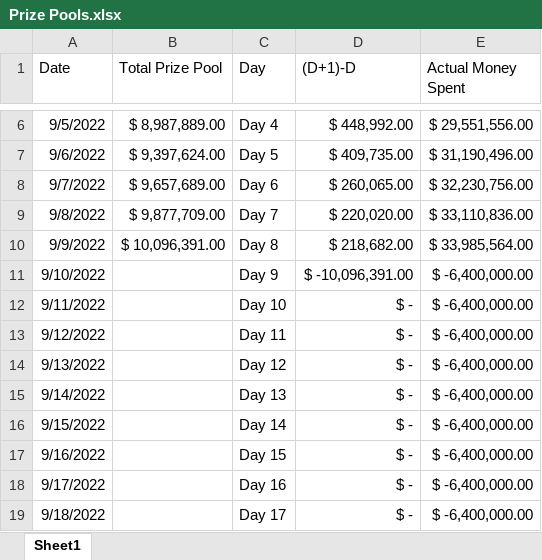
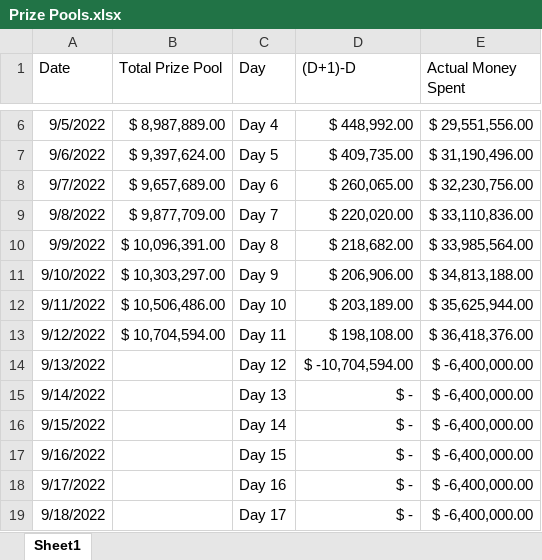
Before and after one commit to MLeroy35/Excel-Projects, an Excel workbook: Dota 2/Prize Pools.xlsx, sheet Sheet1, drawn as a sheet; only a part is shown, gaps mark what is left out; values as stored, in another font and other column widths than the file's, no borders; the diff names each change by its address in the sheet, - before the commit and + after, or states it on an @@ line.

Commit message:
Update Prize Pools.xlsx

```diff
--- a/Dota 2/Prize Pools.xlsx (sheet Sheet1)
+++ b/Dota 2/Prize Pools.xlsx (sheet Sheet1)
-B11 (Total Prize Pool): (empty)
+B11 (Total Prize Pool): $ 10,303,297.00
-D11 ((D+1)-D): $ -10,096,391.00
+D11 ((D+1)-D): $ 206,906.00
-E11 (Actual Money Spent): $ -6,400,000.00
+E11 (Actual Money Spent): $ 34,813,188.00
-B12 (Total Prize Pool): (empty)
+B12 (Total Prize Pool): $ 10,506,486.00
-D12 ((D+1)-D): $ -
+D12 ((D+1)-D): $ 203,189.00
-E12 (Actual Money Spent): $ -6,400,000.00
+E12 (Actual Money Spent): $ 35,625,944.00
-B13 (Total Prize Pool): (empty)
+B13 (Total Prize Pool): $ 10,704,594.00
-D13 ((D+1)-D): $ -
+D13 ((D+1)-D): $ 198,108.00
-E13 (Actual Money Spent): $ -6,400,000.00
+E13 (Actual Money Spent): $ 36,418,376.00
-D14 ((D+1)-D): $ -
+D14 ((D+1)-D): $ -10,704,594.00
```
